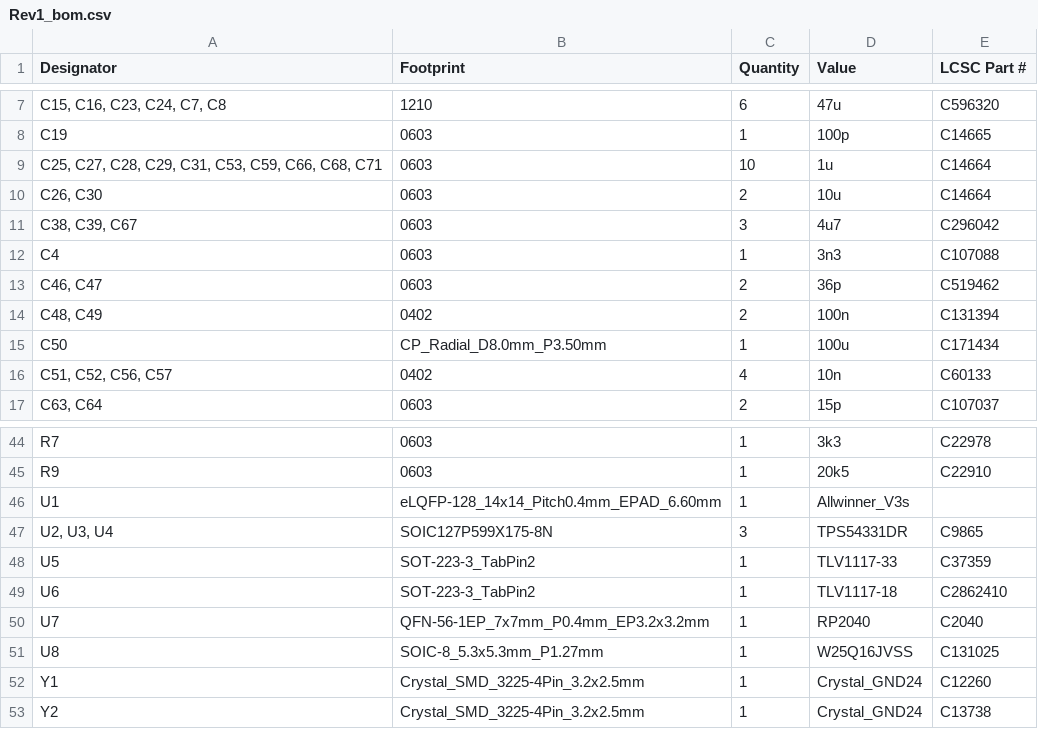
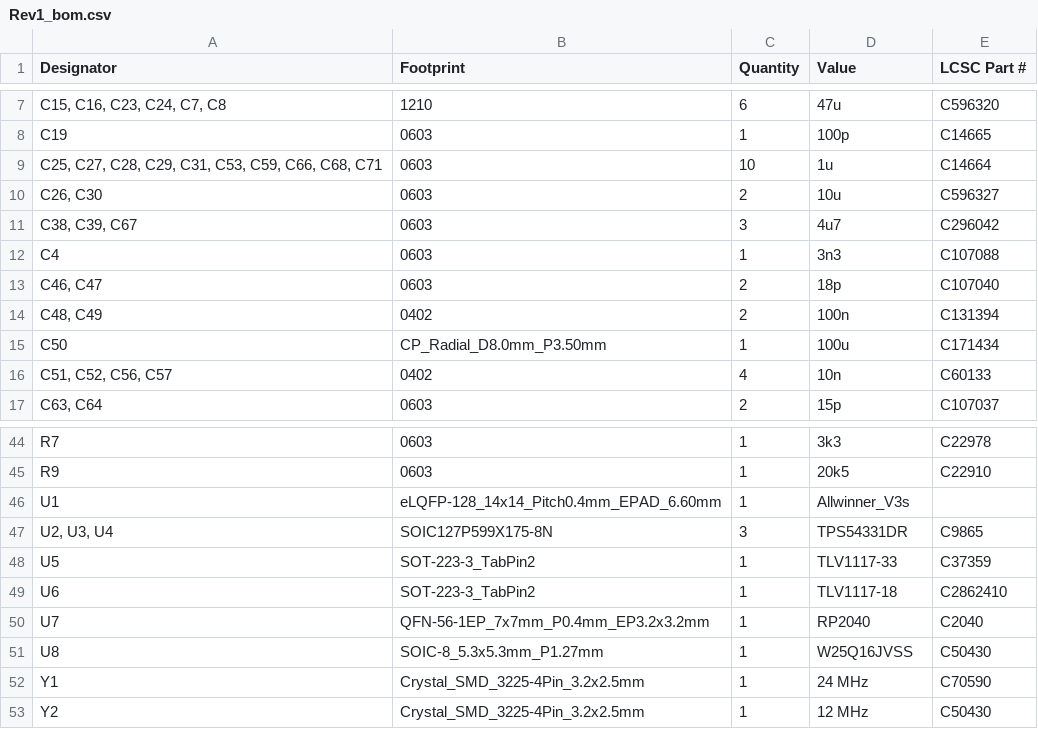
Before and after one commit to silabs-MikeY/SBC_Test, a CSV file: production/Rev1_bom.csv, drawn as a sheet; only a part is shown, gaps mark what is left out.

Commit message:
updayted BOM, fixed inductor values

```diff
--- a/production/Rev1_bom.csv
+++ b/production/Rev1_bom.csv
@@ -9,6 +9,6 @@ C19,0603,1,100p,C14665
 "C25, C27, C28, C29, C31, C53, C59, C66, C68, C71",0603,10,1u,C14664
-"C26, C30",0603,2,10u,C14664
+"C26, C30",0603,2,10u,C596327
 "C38, C39, C67",0603,3,4u7,C296042
 C4,0603,1,3n3,C107088
-"C46, C47",0603,2,36p,C519462
+"C46, C47",0603,2,18p,C107040
 "C48, C49",0402,2,100n,C131394
@@ -50,4 +50,4 @@ U6,SOT-223-3_TabPin2,1,TLV1117-18,C2862410
 U7,QFN-56-1EP_7x7mm_P0.4mm_EP3.2x3.2mm,1,RP2040,C2040
-U8,SOIC-8_5.3x5.3mm_P1.27mm,1,W25Q16JVSS,C131025
-Y1,Crystal_SMD_3225-4Pin_3.2x2.5mm,1,Crystal_GND24,C12260
-Y2,Crystal_SMD_3225-4Pin_3.2x2.5mm,1,Crystal_GND24,C13738
+U8,SOIC-8_5.3x5.3mm_P1.27mm,1,W25Q16JVSS,C50430
+Y1,Crystal_SMD_3225-4Pin_3.2x2.5mm,1,24 MHz,C70590
+Y2,Crystal_SMD_3225-4Pin_3.2x2.5mm,1,12 MHz,C50430
```
Also changed, not shown: 10 other files.
